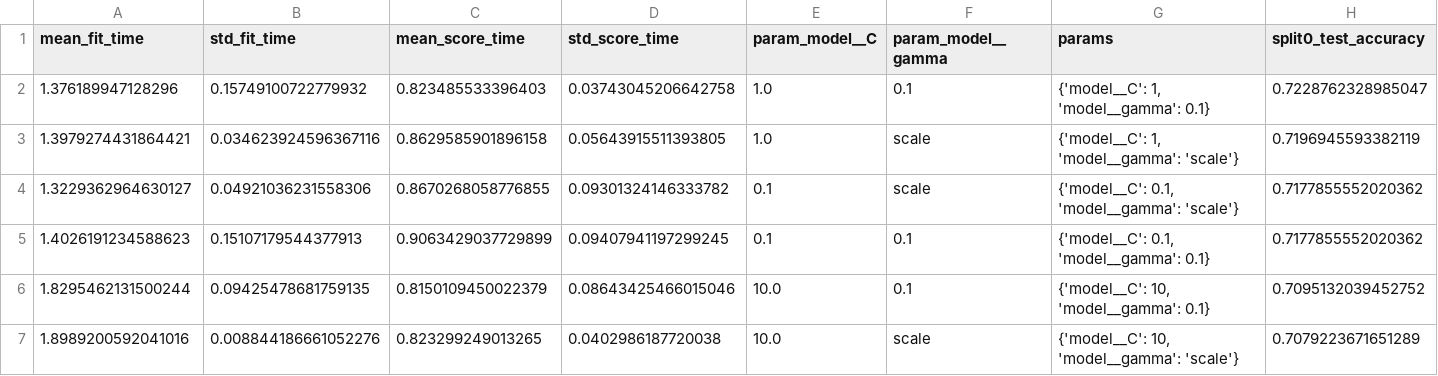
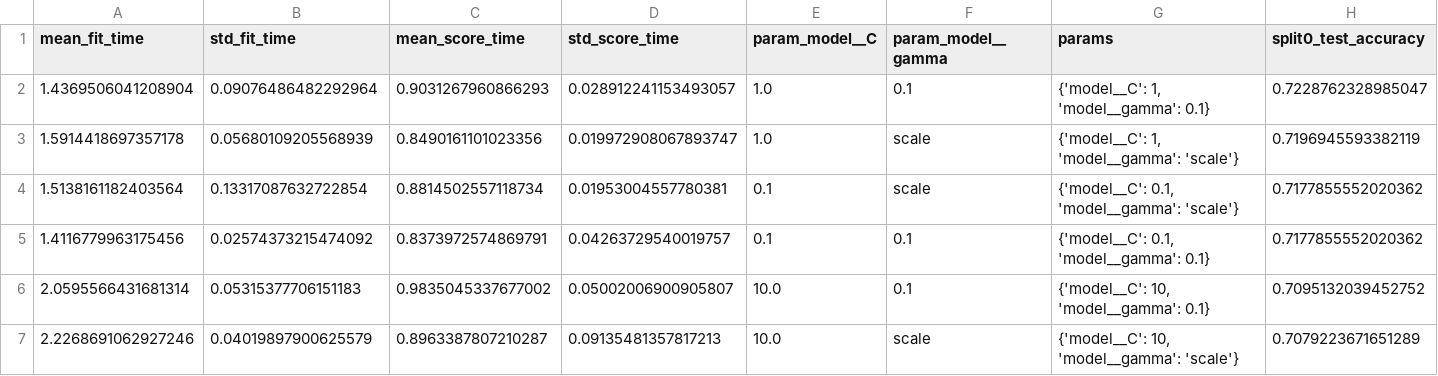
Before and after one commit to AamirrH/Startup-Survivability-Predictor, a CSV file: results/svm_search.csv, drawn as a sheet; only a part is shown; the diff names each change by its address in the sheet, - before the commit and + after, or states it on an @@ line.

```diff
--- a/results/svm_search.csv
+++ b/results/svm_search.csv
-A2 (mean_fit_time): 1.376189947128296
+A2 (mean_fit_time): 1.4369506041208904
-B2 (std_fit_time): 0.15749100722779932
+B2 (std_fit_time): 0.09076486482292964
-C2 (mean_score_time): 0.823485533396403
+C2 (mean_score_time): 0.9031267960866293
-D2 (std_score_time): 0.03743045206642758
+D2 (std_score_time): 0.028912241153493057
-A3 (mean_fit_time): 1.3979274431864421
+A3 (mean_fit_time): 1.5914418697357178
-B3 (std_fit_time): 0.034623924596367116
+B3 (std_fit_time): 0.05680109205568939
-C3 (mean_score_time): 0.8629585901896158
+C3 (mean_score_time): 0.8490161101023356
-D3 (std_score_time): 0.05643915511393805
+D3 (std_score_time): 0.019972908067893747
-A4 (mean_fit_time): 1.3229362964630127
+A4 (mean_fit_time): 1.5138161182403564
-B4 (std_fit_time): 0.04921036231558306
+B4 (std_fit_time): 0.13317087632722854
-C4 (mean_score_time): 0.8670268058776855
+C4 (mean_score_time): 0.8814502557118734
-D4 (std_score_time): 0.09301324146333782
+D4 (std_score_time): 0.01953004557780381
-A5 (mean_fit_time): 1.4026191234588623
+A5 (mean_fit_time): 1.4116779963175456
-B5 (std_fit_time): 0.15107179544377913
+B5 (std_fit_time): 0.02574373215474092
-C5 (mean_score_time): 0.9063429037729899
+C5 (mean_score_time): 0.8373972574869791
-D5 (std_score_time): 0.09407941197299245
+D5 (std_score_time): 0.04263729540019757
-A6 (mean_fit_time): 1.8295462131500244
+A6 (mean_fit_time): 2.0595566431681314
-B6 (std_fit_time): 0.09425478681759135
+B6 (std_fit_time): 0.05315377706151183
-C6 (mean_score_time): 0.8150109450022379
+C6 (mean_score_time): 0.9835045337677002
-D6 (std_score_time): 0.08643425466015046
+D6 (std_score_time): 0.05002006900905807
-A7 (mean_fit_time): 1.8989200592041016
+A7 (mean_fit_time): 2.2268691062927246
-B7 (std_fit_time): 0.008844186661052276
+B7 (std_fit_time): 0.04019897900625579
-C7 (mean_score_time): 0.823299249013265
+C7 (mean_score_time): 0.8963387807210287
-D7 (std_score_time): 0.0402986187720038
+D7 (std_score_time): 0.09135481357817213
```
Also changed, not shown: results/random_forest_metrics.csv, results/random_forest_search.csv, 20 other files.
